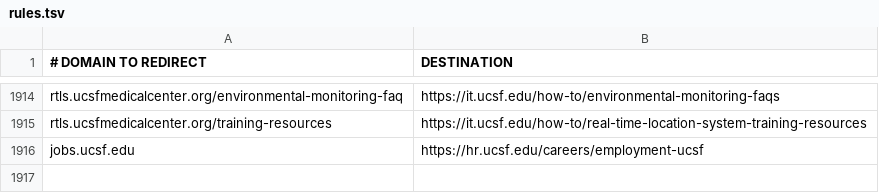
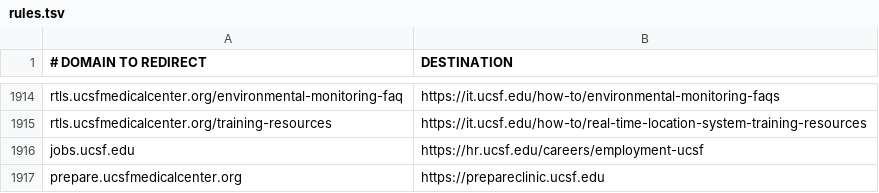
Before and after one commit to ucsf-web-services/redirect-service, a TSV file: rules.tsv, drawn as a sheet; only a part is shown, gaps mark what is left out; the diff names each change by its address in the sheet, - before the commit and + after, or states it on an @@ line.

Commit message:
redirect for prepareclinic

```diff
--- a/rules.tsv
+++ b/rules.tsv
+row 1917: prepare.ucsfmedicalcenter.org | https://prepareclinic.ucsf.edu
```
